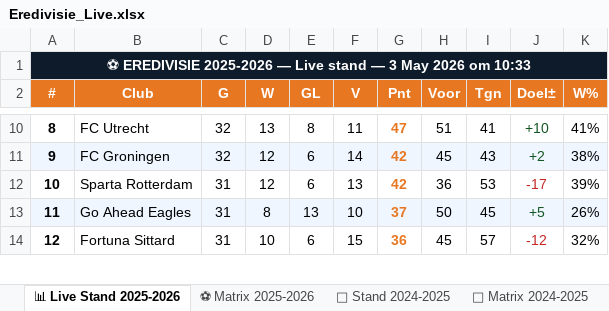
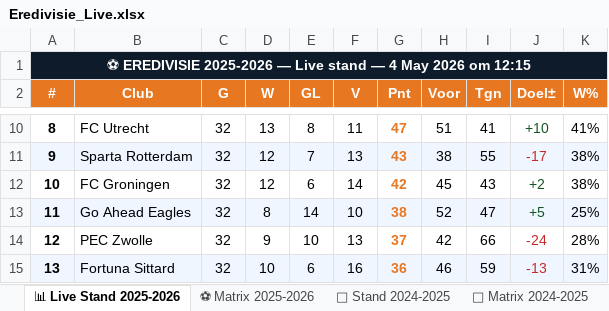
Before and after one commit to Graceland1502/Eredivisie, an Excel workbook: Eredivisie_Live.xlsx, sheet 📊 Live Stand 2025-2026, drawn as a sheet; only a part is shown, gaps mark what is left out; values as stored, in another font and other column widths than the file's, no borders; the diff covers the shown part only; the diff names each change by its address in the sheet, - before the commit and + after, or states it on an @@ line.

```diff
--- a/Eredivisie_Live.xlsx (sheet 📊 Live Stand 2025-2026)
+++ b/Eredivisie_Live.xlsx (sheet 📊 Live Stand 2025-2026)
-A1 (#): …stand — 3 May 2026 om 10:33
+A1 (#): …stand — 4 May 2026 om 12:15
-B11 (Club): FC Groningen
+B11 (Club): Sparta Rotterdam
-E11 (GL): 6
+E11 (GL): 7
-F11 (V): 14
+F11 (V): 13
-G11 (Pnt): 42
+G11 (Pnt): 43
-H11 (Voor): 45
+H11 (Voor): 38
-I11 (Tgn): 43
+I11 (Tgn): 55
-J11 (Doel±): +2
+J11 (Doel±): -17
-J11 text colour: #155724
+J11 text colour: #C62828
-B12 (Club): Sparta Rotterdam
+B12 (Club): FC Groningen
-C12:C14 (G): 31
+C12:C14 (G): 32
-F12 (V): 13
+F12 (V): 14
-H12 (Voor): 36
+H12 (Voor): 45
-I12 (Tgn): 53
+I12 (Tgn): 43
-J12 (Doel±): -17
+J12 (Doel±): +2
-J12 text colour: #C62828
+J12 text colour: #155724
-K12 (W%): 39%
+K12 (W%): 38%
-E13 (GL): 13
+E13 (GL): 14
-G13 (Pnt): 37
+G13 (Pnt): 38
-H13 (Voor): 50
+H13 (Voor): 52
-I13 (Tgn): 45
+I13 (Tgn): 47
-K13 (W%): 26%
+K13 (W%): 25%
-B14 (Club): Fortuna Sittard
+B14 (Club): PEC Zwolle
-D14 (W): 10
+D14 (W): 9
-E14 (GL): 6
+E14 (GL): 10
-F14 (V): 15
+F14 (V): 13
-G14 (Pnt): 36
+G14 (Pnt): 37
-H14 (Voor): 45
+H14 (Voor): 42
-I14 (Tgn): 57
+I14 (Tgn): 66
-J14 (Doel±): -12
+J14 (Doel±): -24
-K14 (W%): 32%
+K14 (W%): 28%
+row 15: 13 | Fortuna Sittard | 32 | 10 | 6 | 16 | 36 | 46 | 59 | -13 | 31%
```
Also changed, not shown: 1 removed row, 32 edited cells and cell formats elsewhere in this sheet, sheet ⚽ Matrix 2025-2026.
